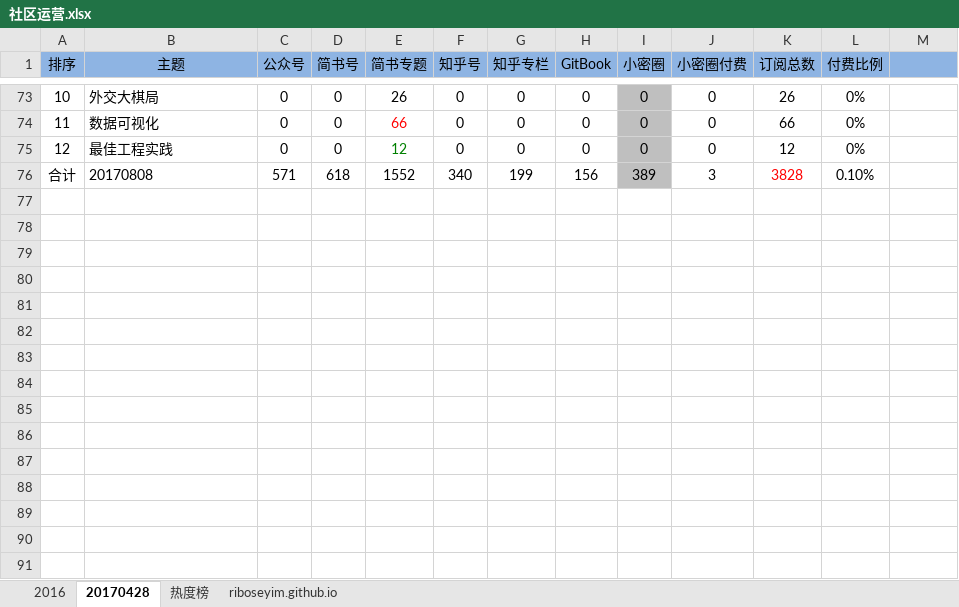
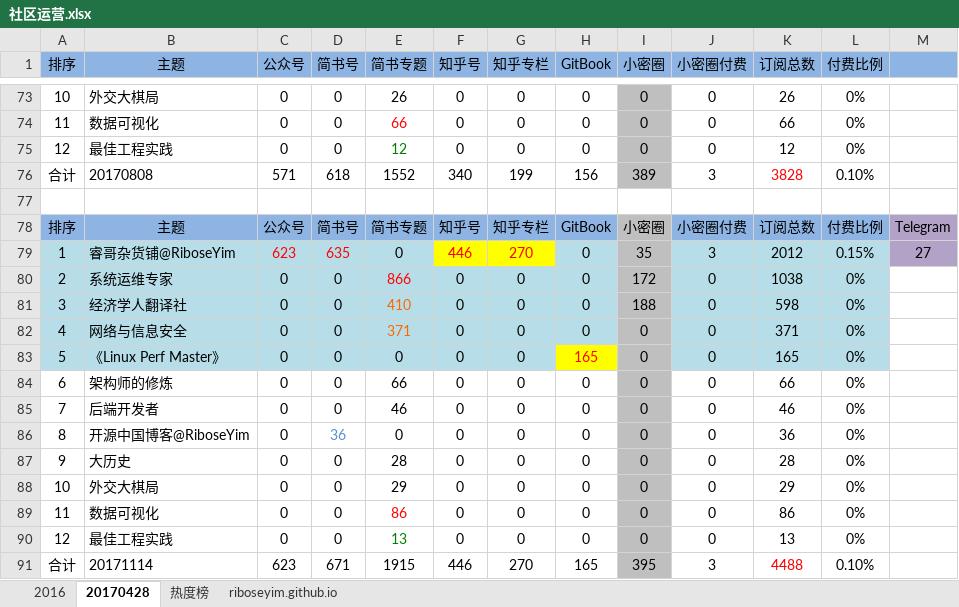
Before and after one commit to riboseyim/ebook-roadofwriter, an Excel workbook: 社区运营.xlsx, sheet 20170428, drawn as a sheet; only a part is shown, gaps mark what is left out; values as stored, in another font and other column widths than the file's, no borders; the diff names each change by its address in the sheet, - before the commit and + after, or states it on an @@ line.

```diff
--- a/社区运营.xlsx (sheet 20170428)
+++ b/社区运营.xlsx (sheet 20170428)
+row 77: (empty)
+row 78: 排序 | 主题 | 公众号 | 简书号 | 简书专题 | 知乎号 | 知乎专栏 | GitBook | 小密圈 | 小密圈付费 | 订阅总数 | 付费比例 | Telegram
+row 79: 1 | 睿哥杂货铺@RiboseYim | 623 | 635 | 0 | 446 | 270 | 0 | 35 | 3 | 2012 | 0.15% | 27
+row 80: 2 | 系统运维专家 | 0 | 0 | 866 | 0 | 0 | 0 | 172 | 0 | 1038 | 0%
+row 81: 3 | 经济学人翻译社 | 0 | 0 | 410 | 0 | 0 | 0 | 188 | 0 | 598 | 0%
+row 82: 4 | 网络与信息安全 | 0 | 0 | 371 | 0 | 0 | 0 | 0 | 0 | 371 | 0%
+row 83: 5 | 《Linux Perf Master》 | 0 | 0 | 0 | 0 | 0 | 165 | 0 | 0 | 165 | 0%
+row 84: 6 | 架构师的修炼 | 0 | 0 | 66 | 0 | 0 | 0 | 0 | 0 | 66 | 0%
+row 85: 7 | 后端开发者 | 0 | 0 | 46 | 0 | 0 | 0 | 0 | 0 | 46 | 0%
+row 86: 8 | 开源中国博客@RiboseYim | 0 | 36 | 0 | 0 | 0 | 0 | 0 | 0 | 36 | 0%
+row 87: 9 | 大历史 | 0 | 0 | 28 | 0 | 0 | 0 | 0 | 0 | 28 | 0%
+row 88: 10 | 外交大棋局 | 0 | 0 | 29 | 0 | 0 | 0 | 0 | 0 | 29 | 0%
+row 89: 11 | 数据可视化 | 0 | 0 | 86 | 0 | 0 | 0 | 0 | 0 | 86 | 0%
+row 90: 12 | 最佳工程实践 | 0 | 0 | 13 | 0 | 0 | 0 | 0 | 0 | 13 | 0%
+row 91: 合计 | 20171114 | 623 | 671 | 1915 | 446 | 270 | 165 | 395 | 3 | 4488 | 0.10%
```
Also changed, not shown: 1 other file.
